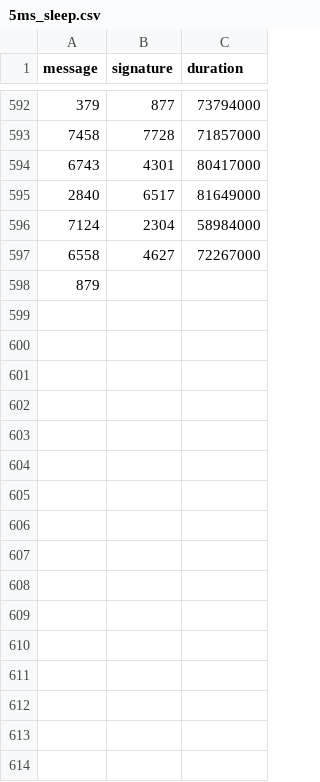
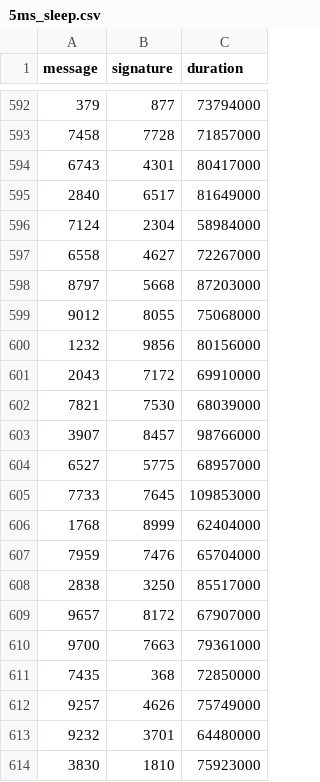
Before and after one commit to nicopupupu/QGIS_Package_Installer, a CSV file: 5ms_sleep.csv, drawn as a sheet; only a part is shown, gaps mark what is left out; removed rows and columns are numbered as before the commit, all else as after; the diff names each change by its address in the sheet, - before the commit and + after, or states it on an @@ line.

```diff
--- a/5ms_sleep.csv
+++ b/5ms_sleep.csv
-row 598: 879
+row 598: 8797 | 5668 | 87203000
+row 599: 9012 | 8055 | 75068000
+row 600: 1232 | 9856 | 80156000
+row 601: 2043 | 7172 | 69910000
+row 602: 7821 | 7530 | 68039000
+row 603: 3907 | 8457 | 98766000
+row 604: 6527 | 5775 | 68957000
+row 605: 7733 | 7645 | 109853000
+row 606: 1768 | 8999 | 62404000
+row 607: 7959 | 7476 | 65704000
+row 608: 2838 | 3250 | 85517000
+row 609: 9657 | 8172 | 67907000
+row 610: 9700 | 7663 | 79361000
+row 611: 7435 | 368 | 72850000
+row 612: 9257 | 4626 | 75749000
+row 613: 9232 | 3701 | 64480000
+row 614: 3830 | 1810 | 75923000
```
